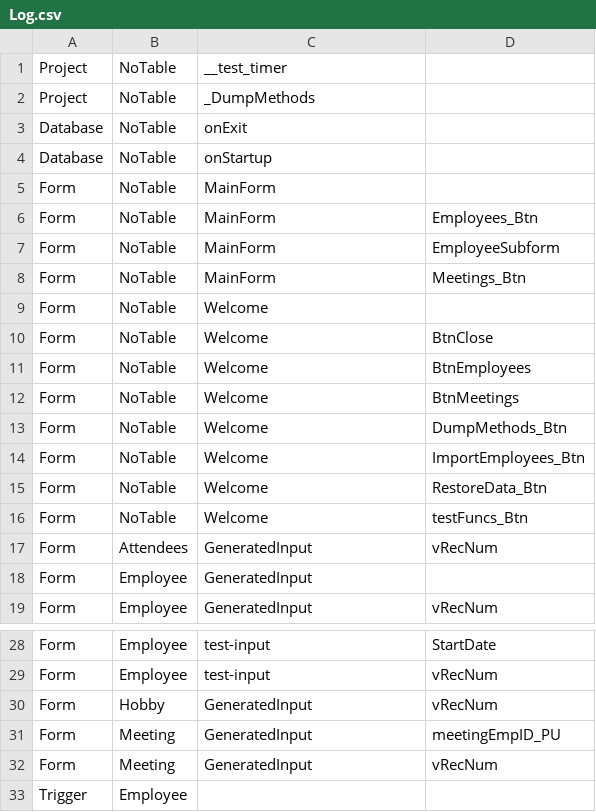
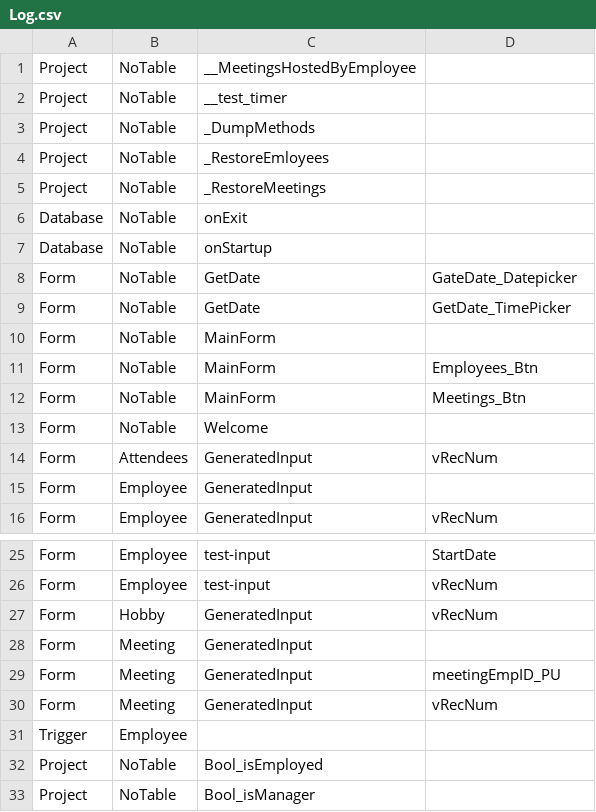
Before and after one commit to NaMorham/4dtraining, a CSV file: Log.csv, drawn as a sheet; only a part is shown, gaps mark what is left out; the shorter side is filled out with more unchanged rows; the diff covers the shown part only.

Commit message:
4DT-0001 Refactoring, bug fixes
* ! Changed main form to use list of arrays for employee data
* ! Moved welcome button methods to main form, deleted object methods
* Fixed bug in RandomRange caused when min and max are inverted
* Added/Fixed main form page handling to maintain single form

```diff
--- a/Log.csv
+++ b/Log.csv
@@ -1,17 +1,14 @@
+Project	NoTable	__MeetingsHostedByEmployee	
 Project	NoTable	__test_timer	
 Project	NoTable	_DumpMethods	
+Project	NoTable	_RestoreEmloyees	
+Project	NoTable	_RestoreMeetings	
 Database	NoTable	onExit	
 Database	NoTable	onStartup	
+Form	NoTable	GetDate	GateDate_Datepicker
+Form	NoTable	GetDate	GetDate_TimePicker
 Form	NoTable	MainForm	
 Form	NoTable	MainForm	Employees_Btn
-Form	NoTable	MainForm	EmployeeSubform
 Form	NoTable	MainForm	Meetings_Btn
 Form	NoTable	Welcome	
-Form	NoTable	Welcome	BtnClose
-Form	NoTable	Welcome	BtnEmployees
-Form	NoTable	Welcome	BtnMeetings
-Form	NoTable	Welcome	DumpMethods_Btn
-Form	NoTable	Welcome	ImportEmployees_Btn
-Form	NoTable	Welcome	RestoreData_Btn
-Form	NoTable	Welcome	testFuncs_Btn
 Form	Attendees	GeneratedInput	vRecNum
@@ -30,2 +27,3 @@ Form	Employee	test-input	vRecNum
 Form	Hobby	GeneratedInput	vRecNum
+Form	Meeting	GeneratedInput	
 Form	Meeting	GeneratedInput	meetingEmpID_PU
```
Also changed, not shown: 7 added rows and 2 edited cells elsewhere in this file, 28 other files.
